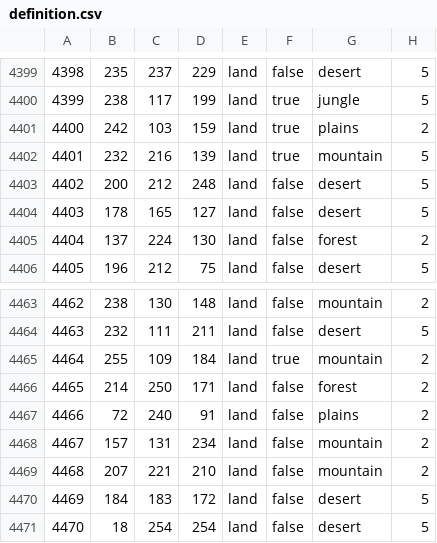
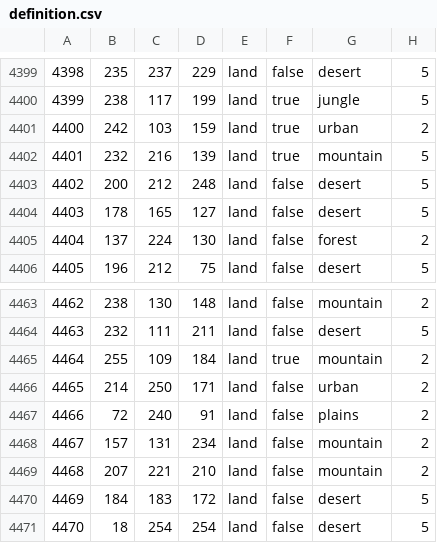
Before and after one commit to Hanntheccho/HOI4-Beyond-Earth, a CSV file: map/definition.csv, drawn as a sheet; only a part is shown, gaps mark what is left out.

```diff
--- a/map/definition.csv
+++ b/map/definition.csv
@@ -4400,3 +4400,3 @@
 4399;238;117;199;land;true;jungle;5
-4400;242;103;159;land;true;plains;2
+4400;242;103;159;land;true;urban;2
 4401;232;216;139;land;true;mountain;5
@@ -4465,3 +4465,3 @@
 4464;255;109;184;land;true;mountain;2
-4465;214;250;171;land;false;forest;2
+4465;214;250;171;land;false;urban;2
 4466;72;240;91;land;false;plains;2
```
Also changed, not shown: 16 other files.
